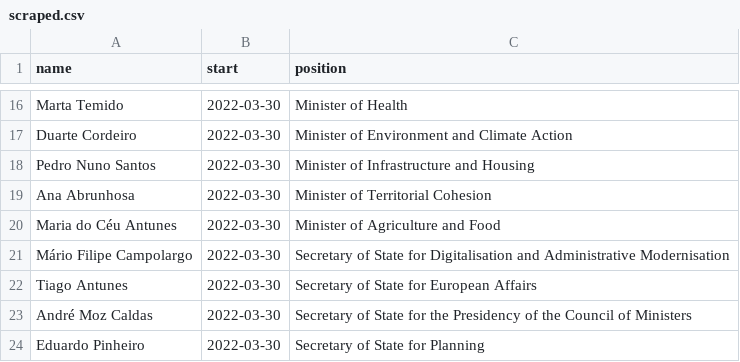
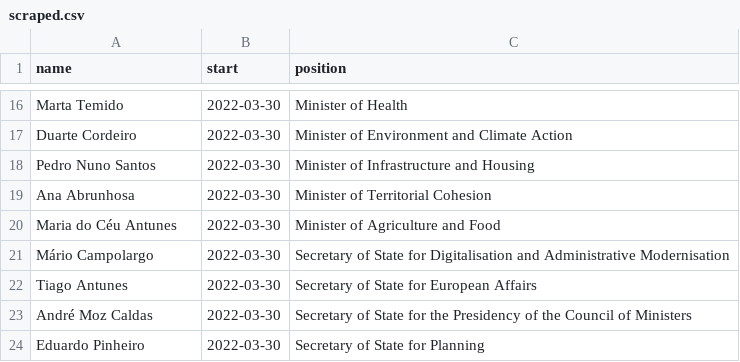
Before and after one commit to every-politician-scrapers/portugal-cabinet, a CSV file: sources/official/scraped.csv, drawn as a sheet; only a part is shown, gaps mark what is left out.

Commit message:
Compare external sources to Wikidata

```diff
--- a/sources/official/scraped.csv
+++ b/sources/official/scraped.csv
@@ -20,3 +20,3 @@ Ana Abrunhosa,2022-03-30,Minister of Territorial Cohesion
 Maria do Céu Antunes,2022-03-30,Minister of Agriculture and Food
-Mário Filipe Campolargo,2022-03-30,Secretary of State for Digitalisation and Administrative Modernisation
+Mário Campolargo,2022-03-30,Secretary of State for Digitalisation and Administrative Modernisation
 Tiago Antunes,2022-03-30,Secretary of State for European Affairs
```
